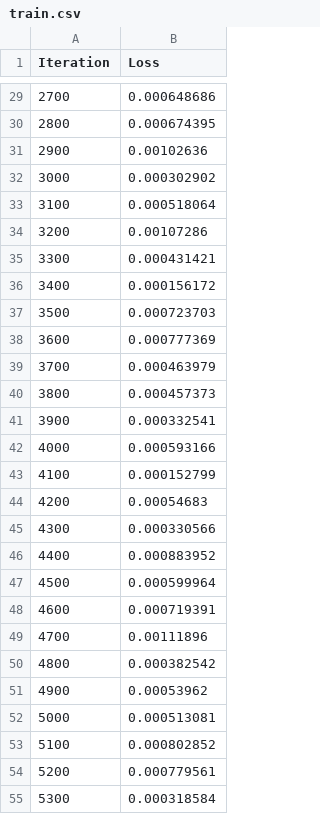
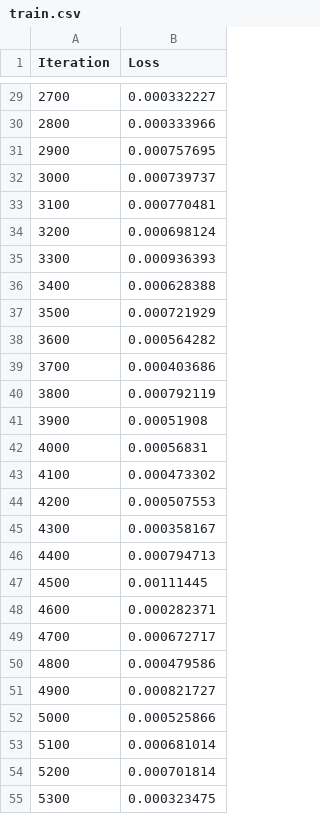
Before and after one commit to SergeyTyurin/Diploma, a CSV file: Classifier/var1/data/train/train.csv, drawn as a sheet; only a part is shown, gaps mark what is left out; the diff covers the shown part only.

```diff
--- a/Classifier/var1/data/train/train.csv
+++ b/Classifier/var1/data/train/train.csv
@@ -29,27 +29,27 @@ Iteration,Loss
-2700,0.000648686
-2800,0.000674395
-2900,0.00102636
-3000,0.000302902
-3100,0.000518064
-3200,0.00107286
-3300,0.000431421
-3400,0.000156172
-3500,0.000723703
-3600,0.000777369
-3700,0.000463979
-3800,0.000457373
-3900,0.000332541
-4000,0.000593166
-4100,0.000152799
-4200,0.00054683
-4300,0.000330566
-4400,0.000883952
-4500,0.000599964
-4600,0.000719391
-4700,0.00111896
-4800,0.000382542
-4900,0.00053962
-5000,0.000513081
-5100,0.000802852
-5200,0.000779561
-5300,0.000318584
+2700,0.000332227
+2800,0.000333966
+2900,0.000757695
+3000,0.000739737
+3100,0.000770481
+3200,0.000698124
+3300,0.000936393
+3400,0.000628388
+3500,0.000721929
+3600,0.000564282
+3700,0.000403686
+3800,0.000792119
+3900,0.00051908
+4000,0.00056831
+4100,0.000473302
+4200,0.000507553
+4300,0.000358167
+4400,0.000794713
+4500,0.00111445
+4600,0.000282371
+4700,0.000672717
+4800,0.000479586
+4900,0.000821727
+5000,0.000525866
+5100,0.000681014
+5200,0.000701814
+5300,0.000323475
```
Also changed, not shown: 74 edited cells elsewhere in this file, CheckDataSet/leNet/var1/data/val/val.csv, Classifier/var1/data/val/val.csv, 17 other files.
